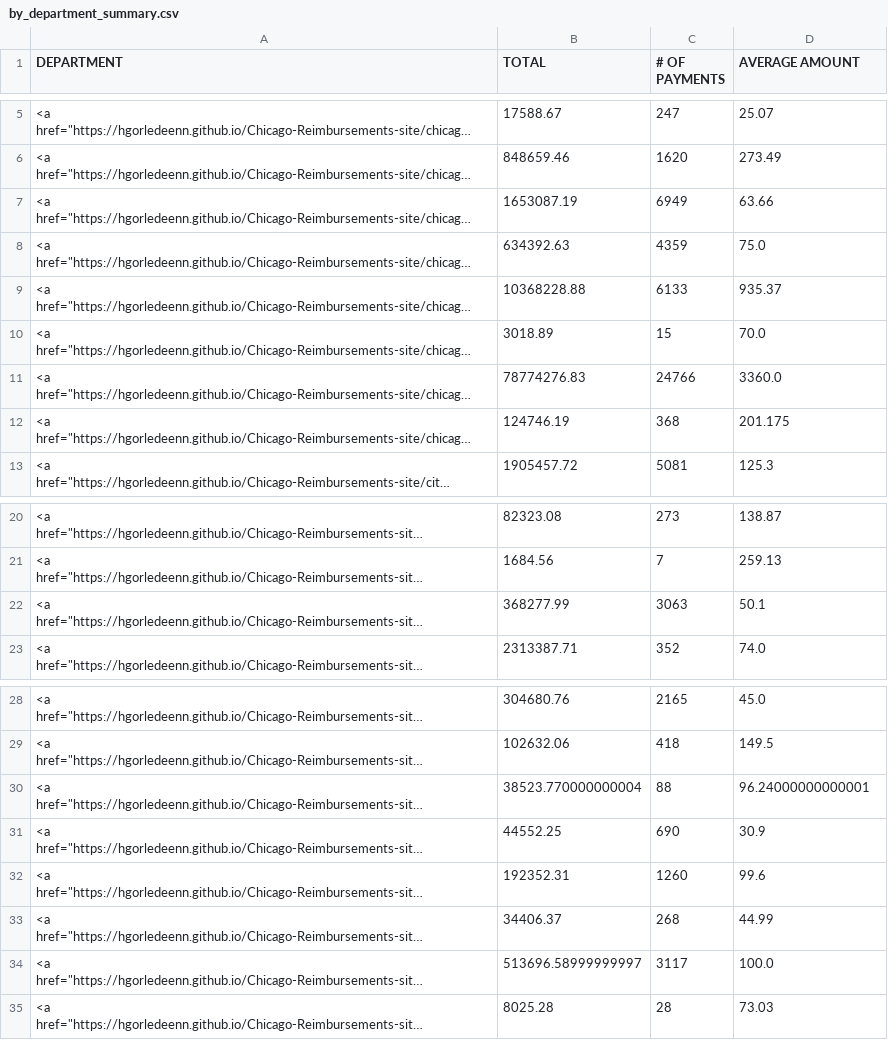
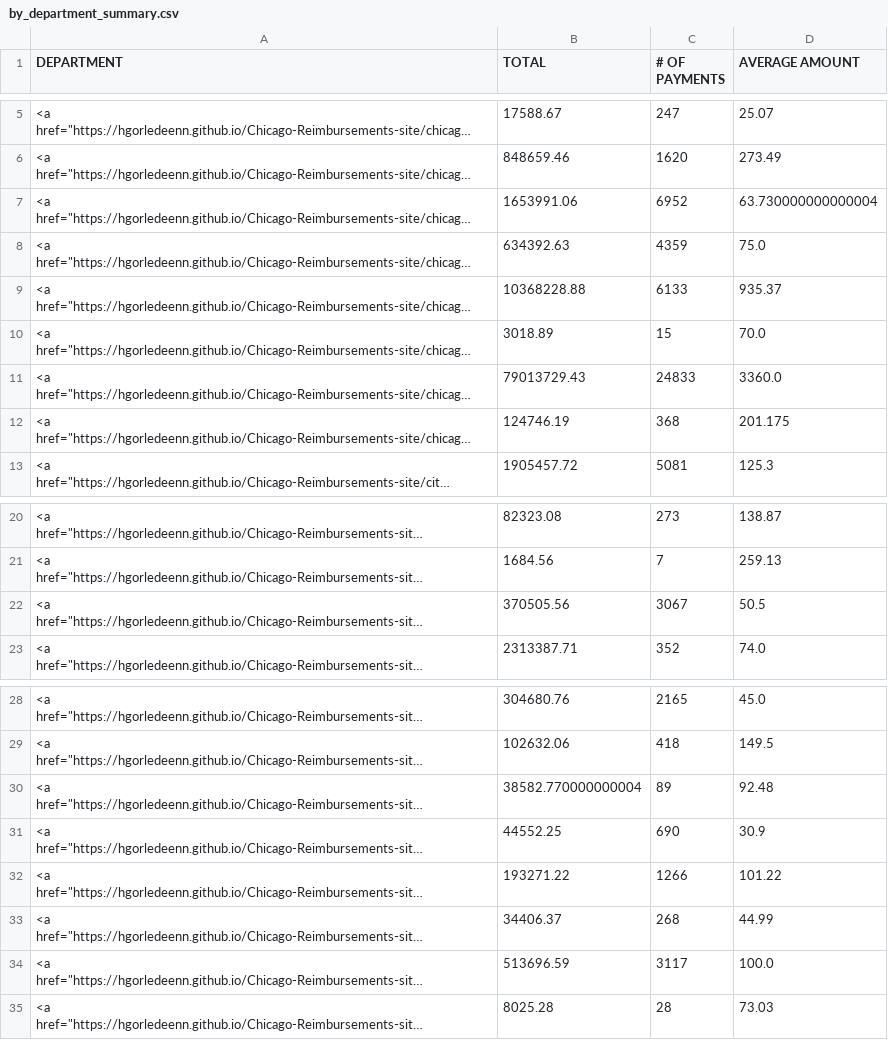
Before and after one commit to hgorledeenn/Chicago-Reimbursements-site, a CSV file: docs/by_department_summary.csv, drawn as a sheet; only a part is shown, gaps mark what is left out; long unchanged cells end in …; the diff names each change by its address in the sheet, - before the commit and + after, or states it on an @@ line.

```diff
--- a/docs/by_department_summary.csv
+++ b/docs/by_department_summary.csv
-B7 (TOTAL): 1653087.19
+B7 (TOTAL): 1653991.06
-C7 (# OF PAYMENTS): 6949
+C7 (# OF PAYMENTS): 6952
-D7 (AVERAGE AMOUNT): 63.66
+D7 (AVERAGE AMOUNT): 63.730000000000004
-B11 (TOTAL): 78774276.83
+B11 (TOTAL): 79013729.43
-C11 (# OF PAYMENTS): 24766
+C11 (# OF PAYMENTS): 24833
-B22 (TOTAL): 368277.99
+B22 (TOTAL): 370505.56
-C22 (# OF PAYMENTS): 3063
+C22 (# OF PAYMENTS): 3067
-D22 (AVERAGE AMOUNT): 50.1
+D22 (AVERAGE AMOUNT): 50.5
-B30 (TOTAL): 38523.770000000004
+B30 (TOTAL): 38582.770000000004
-C30 (# OF PAYMENTS): 88
+C30 (# OF PAYMENTS): 89
-D30 (AVERAGE AMOUNT): 96.24000000000001
+D30 (AVERAGE AMOUNT): 92.48
-B32 (TOTAL): 192352.31
+B32 (TOTAL): 193271.22
-C32 (# OF PAYMENTS): 1260
+C32 (# OF PAYMENTS): 1266
-D32 (AVERAGE AMOUNT): 99.6
+D32 (AVERAGE AMOUNT): 101.22
-B34 (TOTAL): 513696.58999999997
+B34 (TOTAL): 513696.59
```
Also changed, not shown: docs/dept-csvs/board-of-ethics.csv, docs/dept-csvs/chicago-department-of-public-health.csv, 40 other files.
